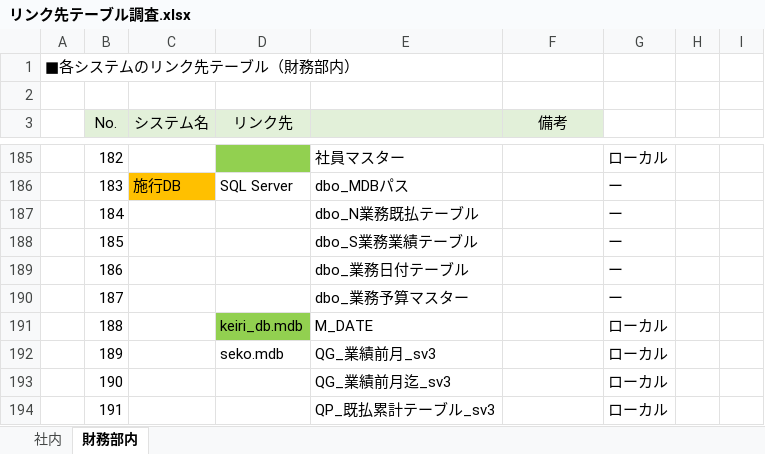
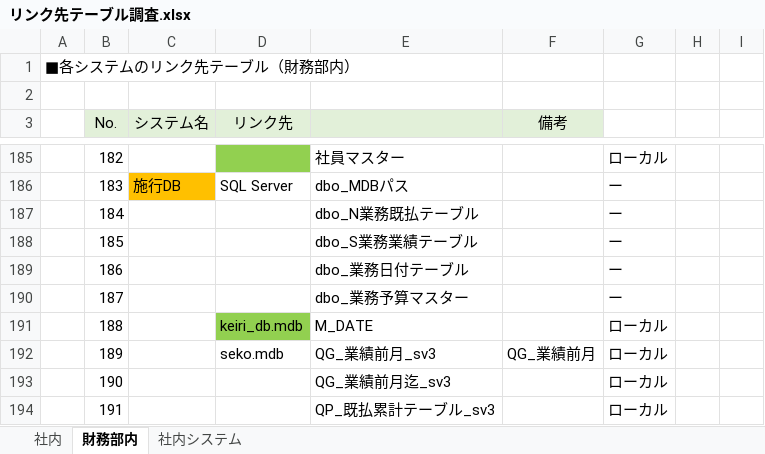
Before and after one commit to zaimuVB/zaimu, an Excel workbook: Doc/1.SA/調査/リンク先テーブル調査.xlsx, sheet 財務部内, drawn as a sheet; only a part is shown, gaps mark what is left out; values as stored, in another font and other column widths than the file's, no borders; the diff names each change by its address in the sheet, - before the commit and + after, or states it on an @@ line.

```diff
--- a/Doc/1.SA/調査/リンク先テーブル調査.xlsx (sheet 財務部内)
+++ b/Doc/1.SA/調査/リンク先テーブル調査.xlsx (sheet 財務部内)
+sheet tab: 社内システム
-F192 (備考): (empty)
+F192 (備考): QG_業績前月
```
Also changed, not shown: Doc/0.管理/WBS.xlsx, 29 other files.
